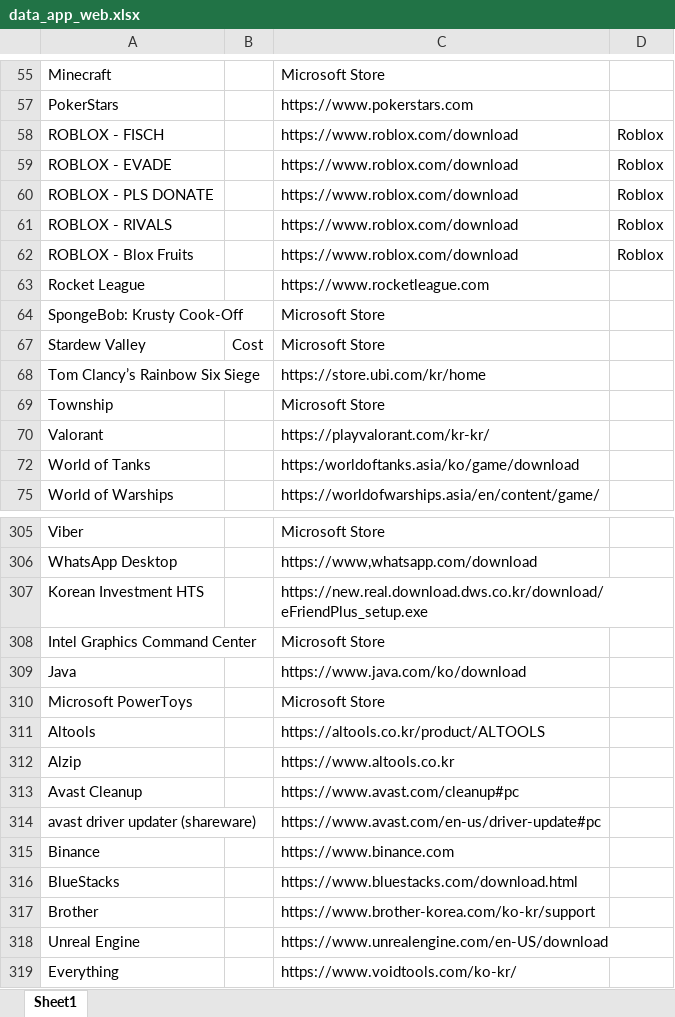
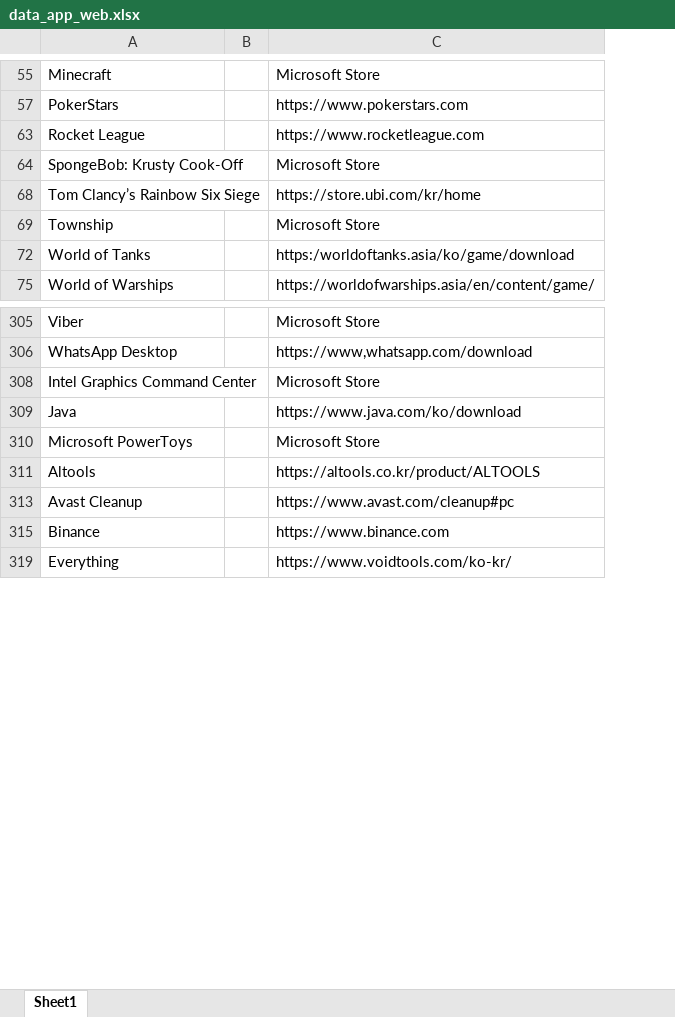
Before and after one commit to Tan120401/App_Web_Checklist, an Excel workbook: data_app_web.xlsx, sheet Sheet1, drawn as a sheet; only a part is shown, gaps mark what is left out; values as stored, in another font and other column widths than the file's, no cell formats; removed rows and columns are numbered as before the commit, all else as after; the diff covers the shown part only; the diff names each change by its address in the sheet, - before the commit and + after, or states it on an @@ line.

```diff
--- a/data_app_web.xlsx (sheet Sheet1)
+++ b/data_app_web.xlsx (sheet Sheet1)
-column B, empty
+column B, empty
-column D, empty
-row 58: ROBLOX - FISCH |  | https://www.roblox.com/download | Roblox
-row 59: ROBLOX - EVADE |  | https://www.roblox.com/download | Roblox
-row 60: ROBLOX - PLS DONATE |  | https://www.roblox.com/download | Roblox
-row 61: ROBLOX - RIVALS |  | https://www.roblox.com/download | Roblox
-row 62: ROBLOX - Blox Fruits |  | https://www.roblox.com/download | Roblox
@@ row 67 hidden: Stardew Valley | Cost | Microsoft Store @@
-row 70: Valorant |  | https://playvalorant.com/kr-kr/
-row 307: Korean Investment HTS |  | https://new.real.download.dws.co.kr/download/eFriendPlus_setup.exe
-row 312: Alzip |  | https://www.altools.co.kr
-row 314: avast driver updater (shareware) |  | https://www.avast.com/en-us/driver-update#pc
-row 316: BlueStacks |  | https://www.bluestacks.com/download.html
-row 317: Brother |  | https://www.brother-korea.com/ko-kr/support
-row 318: Unreal Engine |  | https://www.unrealengine.com/en-US/download
```
Also changed, not shown: 29 removed rows and 1 hidden or unhidden row elsewhere in this sheet, cell formats, hidden cells, 57 other files.
